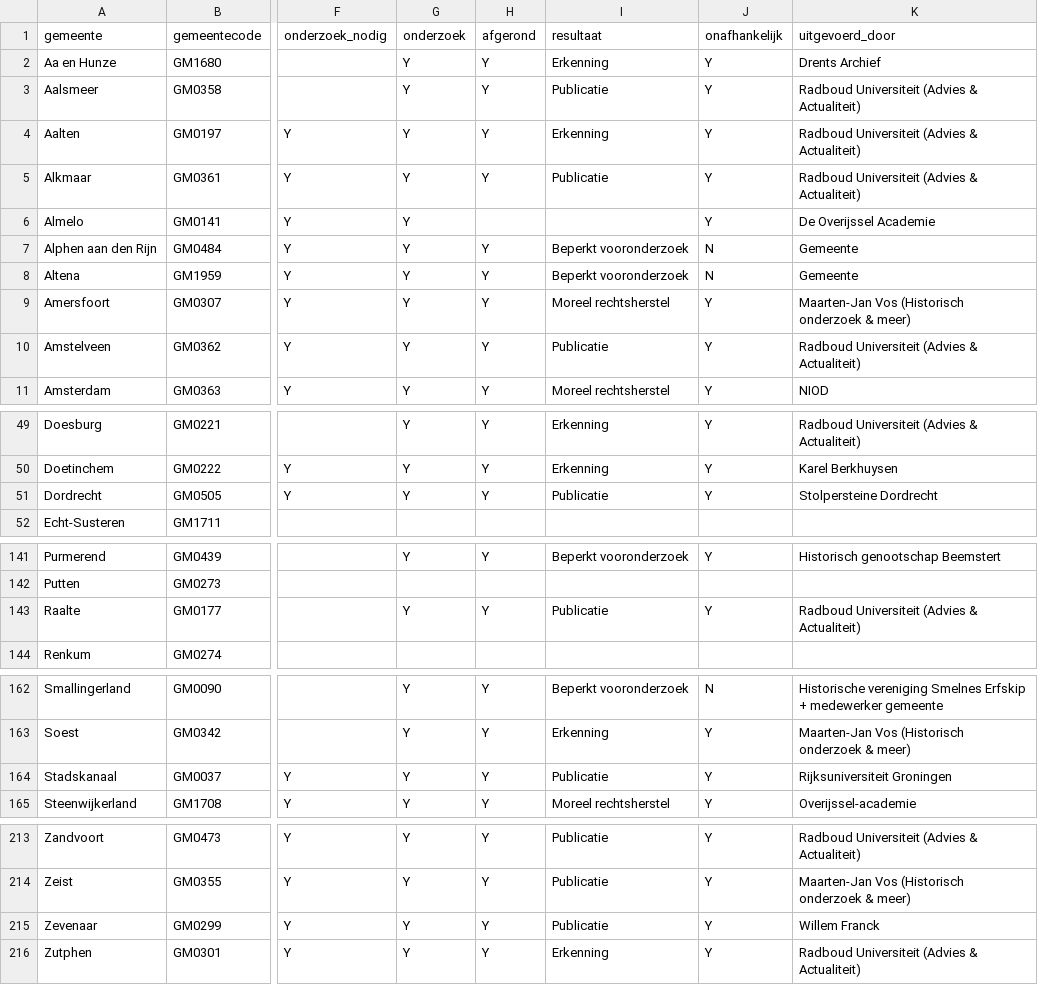
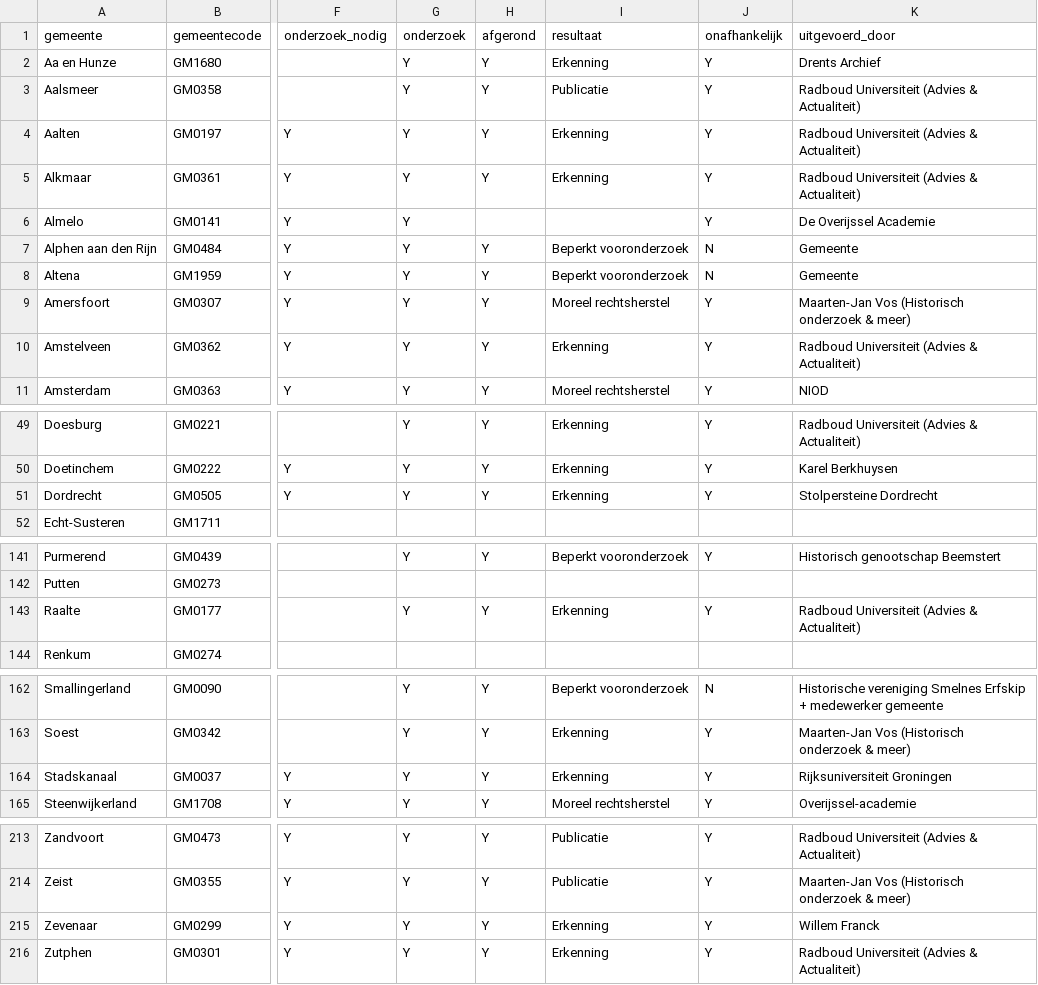
Before and after one commit to kroncrv/vastgoedboeken, a CSV file: data/gegevens_gemeenten.csv, drawn as a sheet; only a part is shown, gaps mark what is left out; the diff names each change by its address in the sheet, - before the commit and + after, or states it on an @@ line.

Commit message:
Cijfers Publicatie gedubbelcheckt

```diff
--- a/data/gegevens_gemeenten.csv
+++ b/data/gegevens_gemeenten.csv
-I5 (resultaat): Publicatie
+I5 (resultaat): Erkenning
-I10 (resultaat): Publicatie
+I10 (resultaat): Erkenning
-I51 (resultaat): Publicatie
+I51 (resultaat): Erkenning
-I143 (resultaat): Publicatie
+I143 (resultaat): Erkenning
-I164 (resultaat): Publicatie
+I164 (resultaat): Erkenning
-I215 (resultaat): Publicatie
+I215 (resultaat): Erkenning
```
